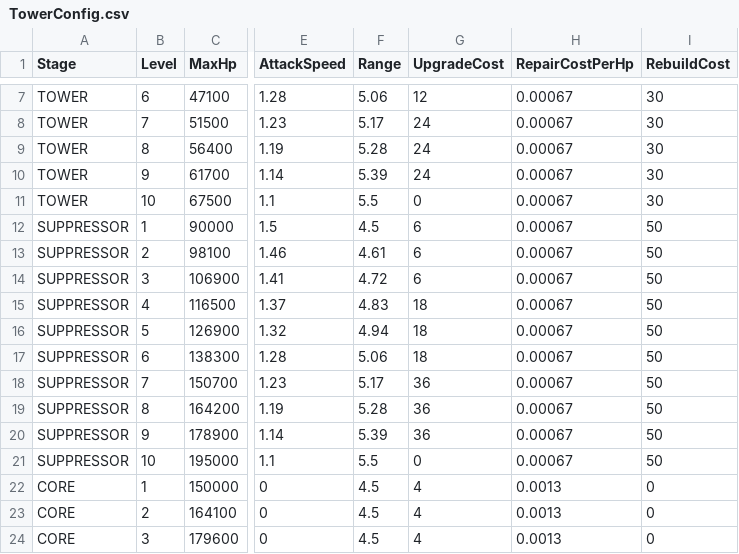
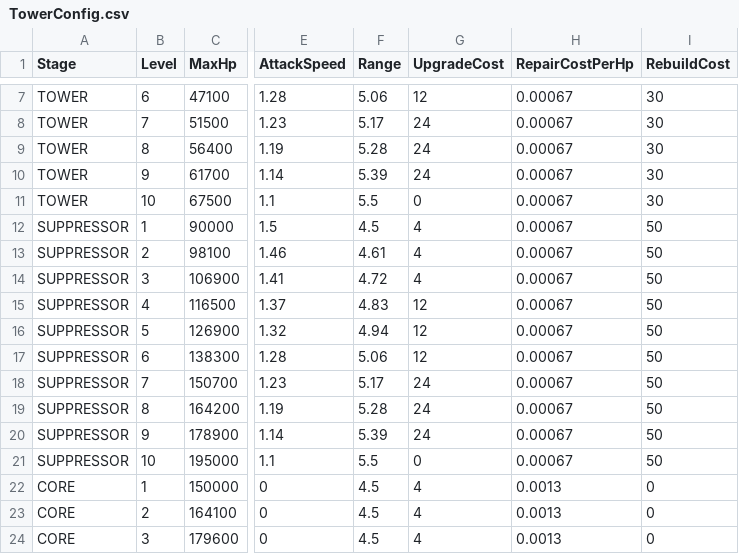
Before and after one commit to alsrn5172/villagedefense, a CSV file: RootDesk/MyDesk/TowerConfig.csv, drawn as a sheet; only a part is shown, gaps mark what is left out; the diff names each change by its address in the sheet, - before the commit and + after, or states it on an @@ line.

```diff
--- a/RootDesk/MyDesk/TowerConfig.csv
+++ b/RootDesk/MyDesk/TowerConfig.csv
-G12:G14 (UpgradeCost): 6
+G12:G14 (UpgradeCost): 4
-G15:G17 (UpgradeCost): 18
+G15:G17 (UpgradeCost): 12
-G18:G20 (UpgradeCost): 36
+G18:G20 (UpgradeCost): 24
```
Also changed, not shown: 1 other file.
